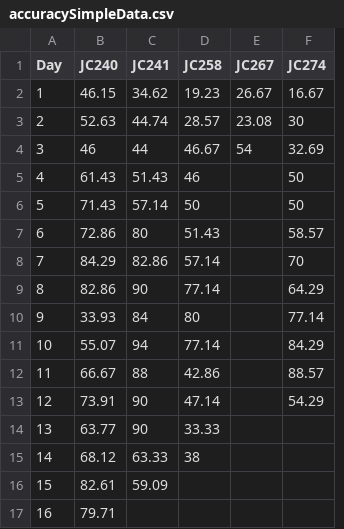
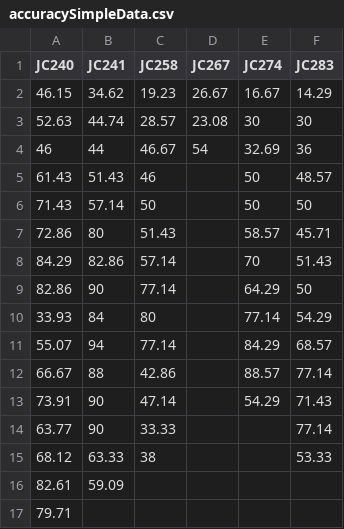
Before and after one commit to shauryagoyall/Andrea-Data, a CSV file: accuracySimpleData.csv, drawn as a sheet; removed rows and columns are numbered as before the commit, all else as after; the diff names each change by its address in the sheet, - before the commit and + after, or states it on an @@ line.

Commit message:
updated accuracySimple script with JC283's data and generated new figures for the progress review

```diff
--- a/accuracySimpleData.csv
+++ b/accuracySimpleData.csv
-column A (Day), rows 2-17: 1 | 2 | 3 | 4 | 5 | 6 | 7 | 8 | 9 | 10 | 11 | 12 | 13 | 14 | 15 | 16
+column F (JC283), rows 2-15: 14.29 | 30 | 36 | 48.57 | 50 | 45.71 | 51.43 | 50 | 54.29 | 68.57 | 77.14 | 71.43 | 77.14 | 53.33
```
Also changed, not shown: 7 other files.
